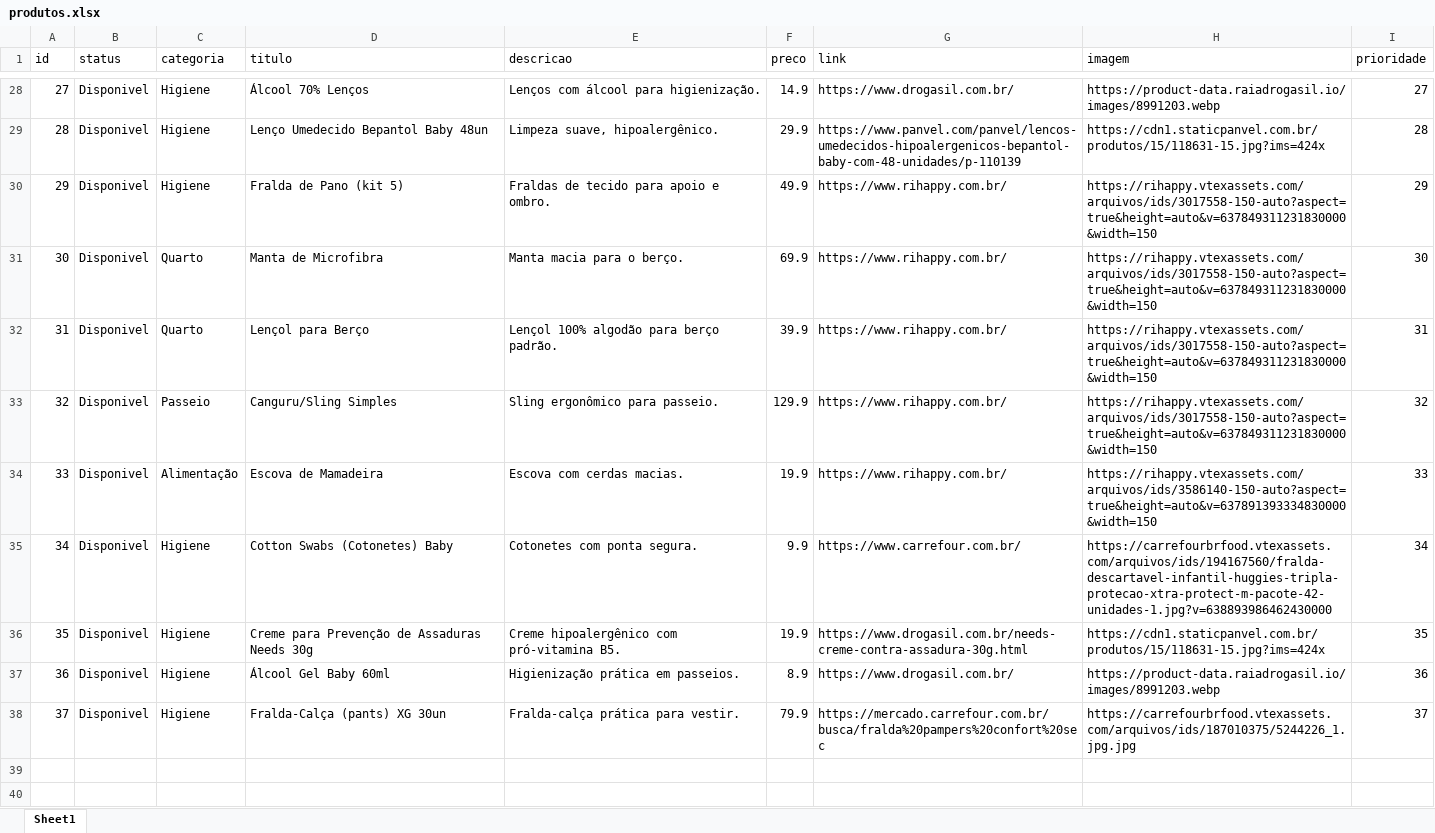
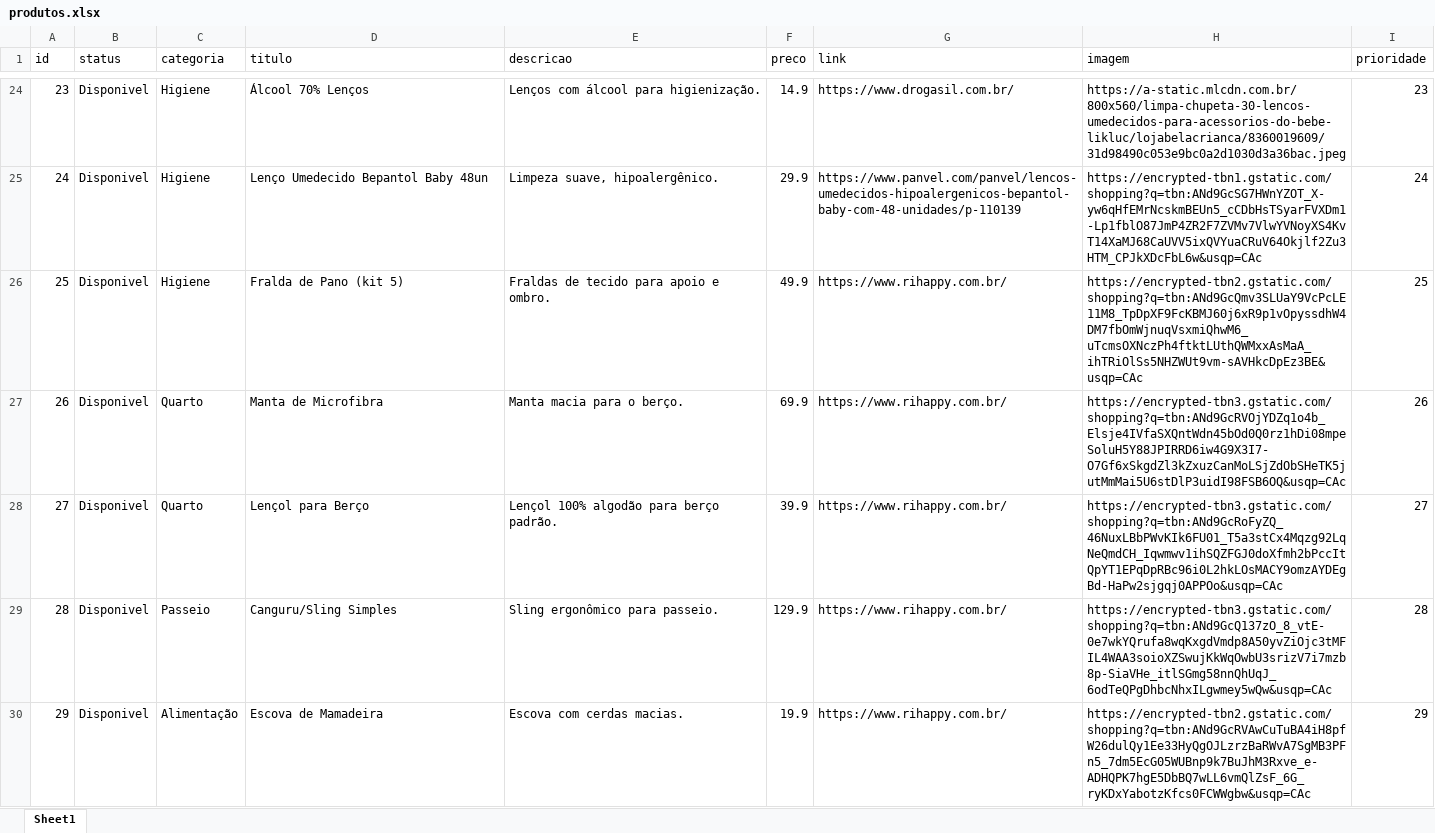
Before and after one commit to kelvinkefren/chadebebe, an Excel workbook: produtos.xlsx, sheet Sheet1, drawn as a sheet; only a part is shown, gaps mark what is left out; values as stored, in another font and other column widths than the file's, no cell formats; charts and pictures not drawn; removed rows and columns are numbered as before the commit, all else as after; the diff covers the shown part only; the diff names each change by its address in the sheet, - before the commit and + after, or states it on an @@ line.

Commit message:
update products

```diff
--- a/produtos.xlsx (sheet Sheet1)
+++ b/produtos.xlsx (sheet Sheet1)
@@ column A (id) renumbered between rows 13 and 30 @@
-H24 (imagem): https://product-data.raiadrogasil.io/images/8991203.webp
+H24 (imagem): https://a-static.mlcdn.com.br/800x560/limpa-chupeta-30-lencos-umedecidos-para-acessorios-do-bebe-likluc/lojabelacrianca/8360019609/31d98490c053e9bc0a2d1030d3a36bac.jpeg
-I24 (prioridade): 27
+I24 (prioridade): 23
-H25 (imagem): https://cdn1.staticpanvel.com.br/produtos/15/118631-15.jpg?ims=424x
+H25 (imagem): https://encrypted-tbn1.gstatic.com/shopping?q=tbn:ANd9GcSG7HWnYZOT_X-yw6qHfEMrNcskmBEUn5_cCDbHsTSyarFVXDm1-Lp1fblO87JmP4ZR2F7ZVMv7VlwYVNoyXS4KvT14XaMJ68CaUVV5ixQVYuaCRuV64Okjlf2Zu3HTM_CPJkXDcFbL6w&usqp=CAc
-I25 (prioridade): 28
+I25 (prioridade): 24
-H26 (imagem): https://rihappy.vtexassets.com/arquivos/ids/3017558-150-auto?aspect=true&height=auto&v=637849311231830000&width=150
+H26 (imagem): https://encrypted-tbn2.gstatic.com/shopping?q=tbn:ANd9GcQmv3SLUaY9VcPcLE11M8_TpDpXF9FcKBMJ60j6xR9p1vOpyssdhW4DM7fbOmWjnuqVsxmiQhwM6_uTcmsOXNczPh4ftktLUthQWMxxAsMaA_ihTRiOlSs5NHZWUt9vm-sAVHkcDpEz3BE&usqp=CAc
-I26 (prioridade): 29
+I26 (prioridade): 25
-H27 (imagem): https://rihappy.vtexassets.com/arquivos/ids/3017558-150-auto?aspect=true&height=auto&v=637849311231830000&width=150
+H27 (imagem): https://encrypted-tbn3.gstatic.com/shopping?q=tbn:ANd9GcRVOjYDZq1o4b_Elsje4IVfaSXQntWdn45bOd0Q0rz1hDi08mpeSoluH5Y88JPIRRD6iw4G9X3I7-O7Gf6xSkgdZl3kZxuzCanMoLSjZdObSHeTK5jutMmMai5U6stDlP3uidI98FSB6OQ&usqp=CAc
-I27 (prioridade): 30
+I27 (prioridade): 26
-H28 (imagem): https://rihappy.vtexassets.com/arquivos/ids/3017558-150-auto?aspect=true&height=auto&v=637849311231830000&width=150
+H28 (imagem): https://encrypted-tbn3.gstatic.com/shopping?q=tbn:ANd9GcRoFyZQ_46NuxLBbPWvKIk6FU01_T5a3stCx4Mqzg92LqNeQmdCH_Iqwmwv1ihSQZFGJ0doXfmh2bPccItQpYT1EPqDpRBc96i0L2hkLOsMACY9omzAYDEgBd-HaPw2sjgqj0APPOo&usqp=CAc
-I28 (prioridade): 31
+I28 (prioridade): 27
-H29 (imagem): https://rihappy.vtexassets.com/arquivos/ids/3017558-150-auto?aspect=true&height=auto&v=637849311231830000&width=150
+H29 (imagem): https://encrypted-tbn3.gstatic.com/shopping?q=tbn:ANd9GcQ137zO_8_vtE-0e7wkYQrufa8wqKxgdVmdp8A50yvZiOjc3tMFIL4WAA3soioXZSwujKkWqOwbU3srizV7i7mzb8p-SiaVHe_itlSGmg58nnQhUqJ_6odTeQPgDhbcNhxILgwmey5wQw&usqp=CAc
-I29 (prioridade): 32
+I29 (prioridade): 28
-H30 (imagem): https://rihappy.vtexassets.com/arquivos/ids/3586140-150-auto?aspect=true&height=auto&v=637891393334830000&width=150
+H30 (imagem): https://encrypted-tbn2.gstatic.com/shopping?q=tbn:ANd9GcRVAwCuTuBA4iH8pfW26dulQy1Ee33HyQgOJLzrzBaRWvA7SgMB3PFn5_7dm5EcG05WUBnp9k7BuJhM3Rxve_e-ADHQPK7hgE5DbBQ7wLL6vmQlZsF_6G_ryKDxYabotzKfcs0FCWWgbw&usqp=CAc
-I30 (prioridade): 33
+I30 (prioridade): 29
-row 35: 34 | Disponivel | Higiene | Cotton Swabs (Cotonetes) Baby | Cotonetes com ponta segura. | 9.9 | https://www.carrefour.com.br/ | https://carrefourbrfood.vtexassets.com/arquivos/ids/194167560/fralda-descartavel-infantil-huggies-tripla-protecao-xtra-protect-m-pacote-42-unidades-1.jpg?v=638893986462430000 | 34
-row 36: 35 | Disponivel | Higiene | Creme para Prevenção de Assaduras Needs 30g | Creme hipoalergênico com pró-vitamina B5. | 19.9 | https://www.drogasil.com.br/needs-creme-contra-assadura-30g.html | https://cdn1.staticpanvel.com.br/produtos/15/118631-15.jpg?ims=424x | 35
-row 37: 36 | Disponivel | Higiene | Álcool Gel Baby 60ml | Higienização prática em passeios. | 8.9 | https://www.drogasil.com.br/ | https://product-data.raiadrogasil.io/images/8991203.webp | 36
-row 38: 37 | Disponivel | Higiene | Fralda-Calça (pants) XG 30un | Fralda-calça prática para vestir. | 79.9 | https://mercado.carrefour.com.br/busca/fralda%20pampers%20confort%20sec | https://carrefourbrfood.vtexassets.com/arquivos/ids/187010375/5244226_1.jpg.jpg | 37
```
Also changed, not shown: 4 removed rows and 27 edited cells elsewhere in this sheet, cell formats, 1 other file.
